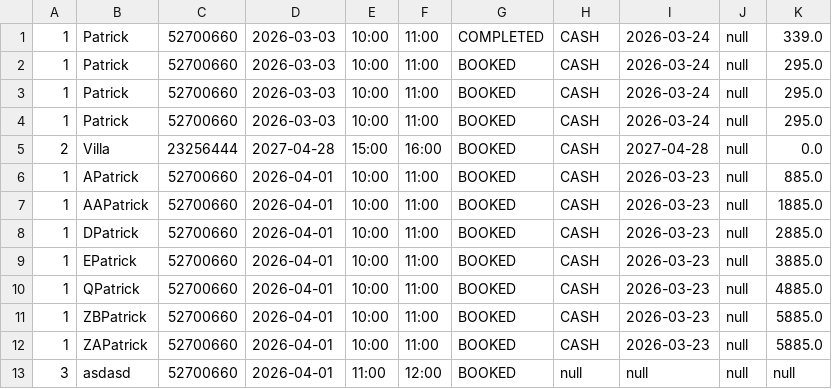
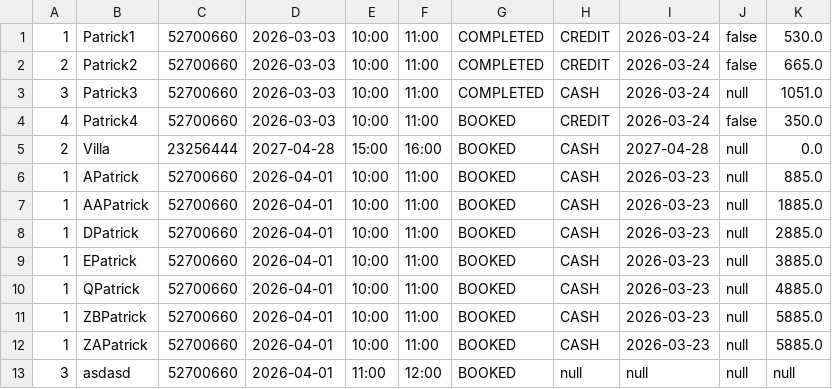
Before and after one commit to PatrickClemmensen/AP_CS_SEM1_HARRYS, a CSV file: data/appointments.csv, drawn as a sheet.

```diff
--- a/data/appointments.csv
+++ b/data/appointments.csv
@@ -1,5 +1,5 @@
-1,Patrick,52700660,2026-03-03,10:00,11:00,COMPLETED,CASH,2026-03-24,null,339.0
-1,Patrick,52700660,2026-03-03,10:00,11:00,BOOKED,CASH,2026-03-24,null,295.0
-1,Patrick,52700660,2026-03-03,10:00,11:00,BOOKED,CASH,2026-03-24,null,295.0
-1,Patrick,52700660,2026-03-03,10:00,11:00,BOOKED,CASH,2026-03-24,null,295.0
+1,Patrick1,52700660,2026-03-03,10:00,11:00,COMPLETED,CREDIT,2026-03-24,false,530.0
+2,Patrick2,52700660,2026-03-03,10:00,11:00,COMPLETED,CREDIT,2026-03-24,false,665.0
+3,Patrick3,52700660,2026-03-03,10:00,11:00,COMPLETED,CASH,2026-03-24,null,1051.0
+4,Patrick4,52700660,2026-03-03,10:00,11:00,BOOKED,CREDIT,2026-03-24,false,350.0
 2,Villa,23256444,2027-04-28,15:00,16:00,BOOKED,CASH,2027-04-28,null,0.0
```
Also changed, not shown: 2 other files.
